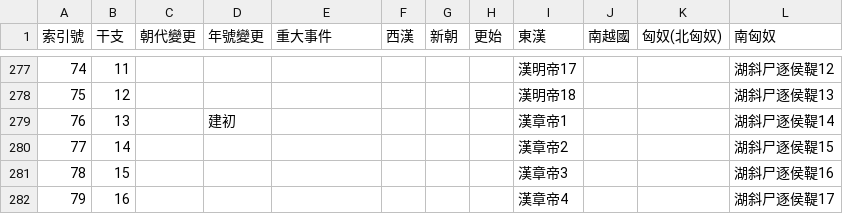
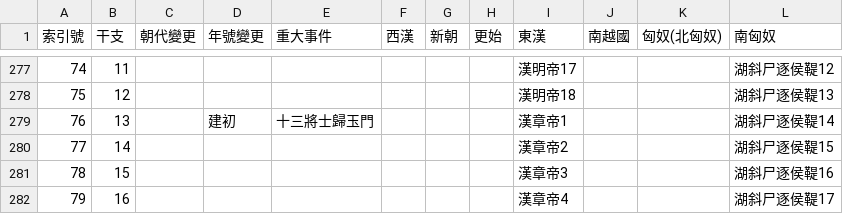
Before and after one commit to gintian/zizhitongjian, a CSV file: 1_主要數據/政權年代表/漢.csv, drawn as a sheet; only a part is shown, gaps mark what is left out.

```diff
--- a/1_主要數據/政權年代表/漢.csv
+++ b/1_主要數據/政權年代表/漢.csv
@@ -278,3 +278,3 @@
 75,12,,,,,,,漢明帝18,,,湖斜尸逐侯鞮13
-76,13,,建初,,,,,漢章帝1,,,湖斜尸逐侯鞮14
+76,13,,建初,十三將士歸玉門,,,,漢章帝1,,,湖斜尸逐侯鞮14
 77,14,,,,,,,漢章帝2,,,湖斜尸逐侯鞮15
```
Also changed, not shown: 1_主要數據/人物總表.csv, 1_主要數據/通鑑目錄.csv, 3 other files.
